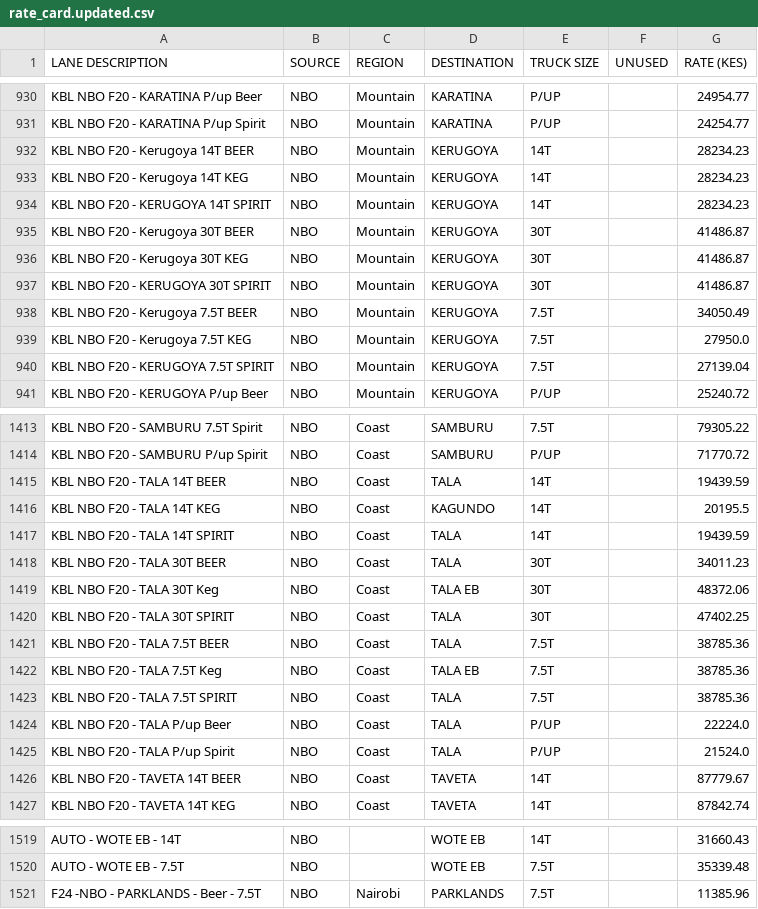
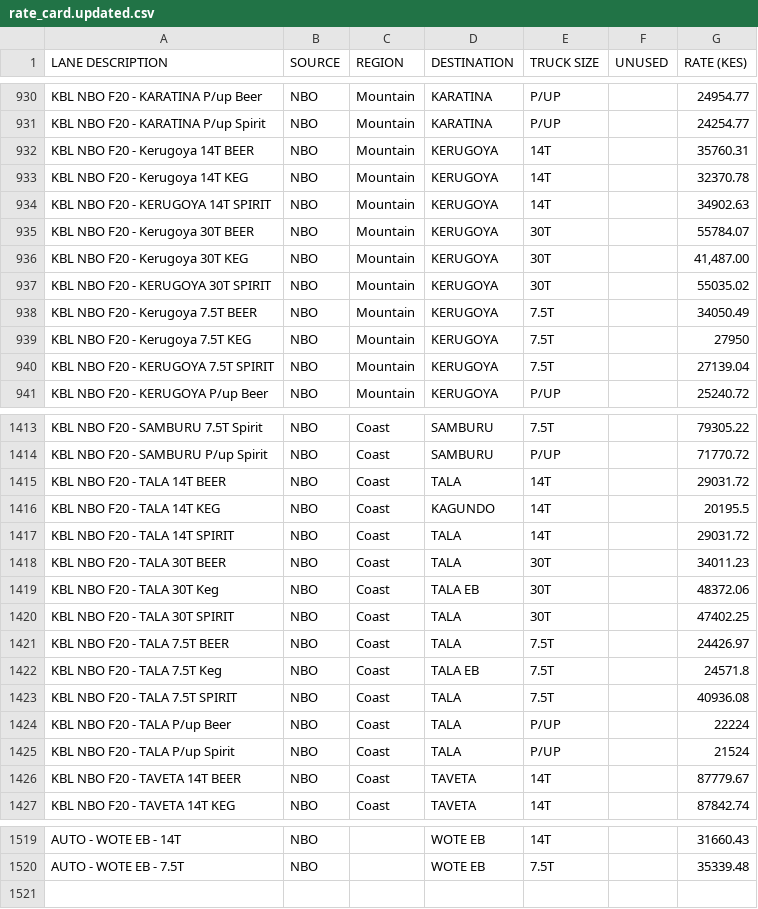
Before and after one commit to Lipkariuki/smithsons-logistics-frontend, a CSV file: data/rate_card.updated.csv, drawn as a sheet; only a part is shown, gaps mark what is left out; the diff covers the shown part only.

Commit message:
Integrate updated rate card for order creation

```diff
--- a/data/rate_card.updated.csv
+++ b/data/rate_card.updated.csv
@@ -931,10 +931,10 @@ KBL NBO F20 - KARATINA P/up Beer,NBO,Mountain,KARATINA,P/UP,,24954.77
 KBL NBO F20 - KARATINA P/up Spirit,NBO,Mountain,KARATINA,P/UP,,24254.77
-KBL NBO F20 - Kerugoya 14T BEER,NBO,Mountain,KERUGOYA,14T,,28234.23
-KBL NBO F20 - Kerugoya 14T KEG,NBO,Mountain,KERUGOYA,14T,,28234.23
-KBL NBO F20 - KERUGOYA 14T SPIRIT,NBO,Mountain,KERUGOYA,14T,,28234.23
-KBL NBO F20 - Kerugoya 30T BEER,NBO,Mountain,KERUGOYA,30T,,41486.87
-KBL NBO F20 - Kerugoya 30T KEG,NBO,Mountain,KERUGOYA,30T,,41486.87
-KBL NBO F20 - KERUGOYA 30T SPIRIT,NBO,Mountain,KERUGOYA,30T,,41486.87
+KBL NBO F20 - Kerugoya 14T BEER,NBO,Mountain,KERUGOYA,14T,,35760.31
+KBL NBO F20 - Kerugoya 14T KEG,NBO,Mountain,KERUGOYA,14T,,32370.78
+KBL NBO F20 - KERUGOYA 14T SPIRIT,NBO,Mountain,KERUGOYA,14T,,34902.63
+KBL NBO F20 - Kerugoya 30T BEER,NBO,Mountain,KERUGOYA,30T,,55784.07
+KBL NBO F20 - Kerugoya 30T KEG,NBO,Mountain,KERUGOYA,30T,,"  41,487.00 "
+KBL NBO F20 - KERUGOYA 30T SPIRIT,NBO,Mountain,KERUGOYA,30T,,55035.02
 KBL NBO F20 - Kerugoya 7.5T BEER,NBO,Mountain,KERUGOYA,7.5T,,34050.49
-KBL NBO F20 - Kerugoya 7.5T KEG,NBO,Mountain,KERUGOYA,7.5T,,27950.0
+KBL NBO F20 - Kerugoya 7.5T KEG,NBO,Mountain,KERUGOYA,7.5T,,27950
 KBL NBO F20 - KERUGOYA 7.5T SPIRIT,NBO,Mountain,KERUGOYA,7.5T,,27139.04
@@ -1414,5 +1414,5 @@ KBL NBO F20 - SAMBURU 7.5T Spirit,NBO,Coast,SAMBURU,7.5T,,79305.22
 KBL NBO F20 - SAMBURU P/up Spirit,NBO,Coast,SAMBURU,P/UP,,71770.72
-KBL NBO F20 - TALA 14T BEER,NBO,Coast,TALA,14T,,19439.59
+KBL NBO F20 - TALA 14T BEER,NBO,Coast,TALA,14T,,29031.72
 KBL NBO F20 - TALA 14T KEG,NBO,Coast,KAGUNDO,14T,,20195.5
-KBL NBO F20 - TALA 14T SPIRIT,NBO,Coast,TALA,14T,,19439.59
+KBL NBO F20 - TALA 14T SPIRIT,NBO,Coast,TALA,14T,,29031.72
 KBL NBO F20 - TALA 30T BEER,NBO,Coast,TALA,30T,,34011.23
@@ -1420,7 +1420,7 @@ KBL NBO F20 - TALA 30T Keg,NBO,Coast,TALA EB,30T,,48372.06
 KBL NBO F20 - TALA 30T SPIRIT,NBO,Coast,TALA,30T,,47402.25
-KBL NBO F20 - TALA 7.5T BEER,NBO,Coast,TALA,7.5T,,38785.36
-KBL NBO F20 - TALA 7.5T Keg,NBO,Coast,TALA EB,7.5T,,38785.36
-KBL NBO F20 - TALA 7.5T SPIRIT,NBO,Coast,TALA,7.5T,,38785.36
-KBL NBO F20 - TALA P/up Beer,NBO,Coast,TALA,P/UP,,22224.0
-KBL NBO F20 - TALA P/up Spirit,NBO,Coast,TALA,P/UP,,21524.0
+KBL NBO F20 - TALA 7.5T BEER,NBO,Coast,TALA,7.5T,,24426.97
+KBL NBO F20 - TALA 7.5T Keg,NBO,Coast,TALA EB,7.5T,,24571.8
+KBL NBO F20 - TALA 7.5T SPIRIT,NBO,Coast,TALA,7.5T,,40936.08
+KBL NBO F20 - TALA P/up Beer,NBO,Coast,TALA,P/UP,,22224
+KBL NBO F20 - TALA P/up Spirit,NBO,Coast,TALA,P/UP,,21524
 KBL NBO F20 - TAVETA 14T BEER,NBO,Coast,TAVETA,14T,,87779.67
@@ -1520,2 +1520 @@ AUTO - WOTE EB - 14T,NBO,,WOTE EB,14T,,31660.43
 AUTO - WOTE EB - 7.5T,NBO,,WOTE EB,7.5T,,35339.48
-F24 -NBO - PARKLANDS - Beer - 7.5T,NBO,Nairobi,PARKLANDS,7.5T,,11385.96
```
Also changed, not shown: 154 edited cells elsewhere in this file, 2 other files.
